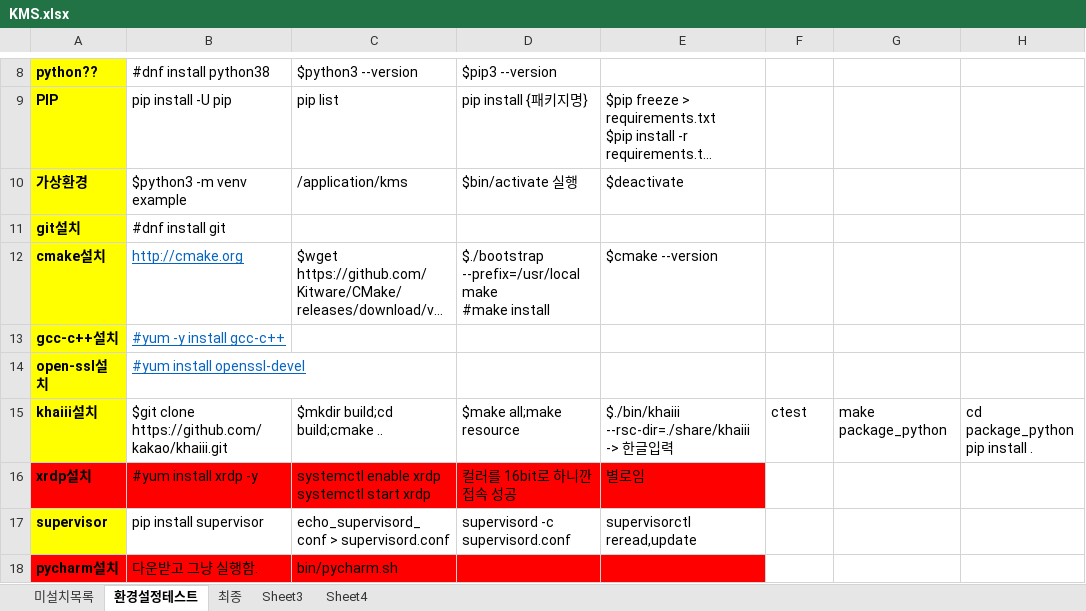
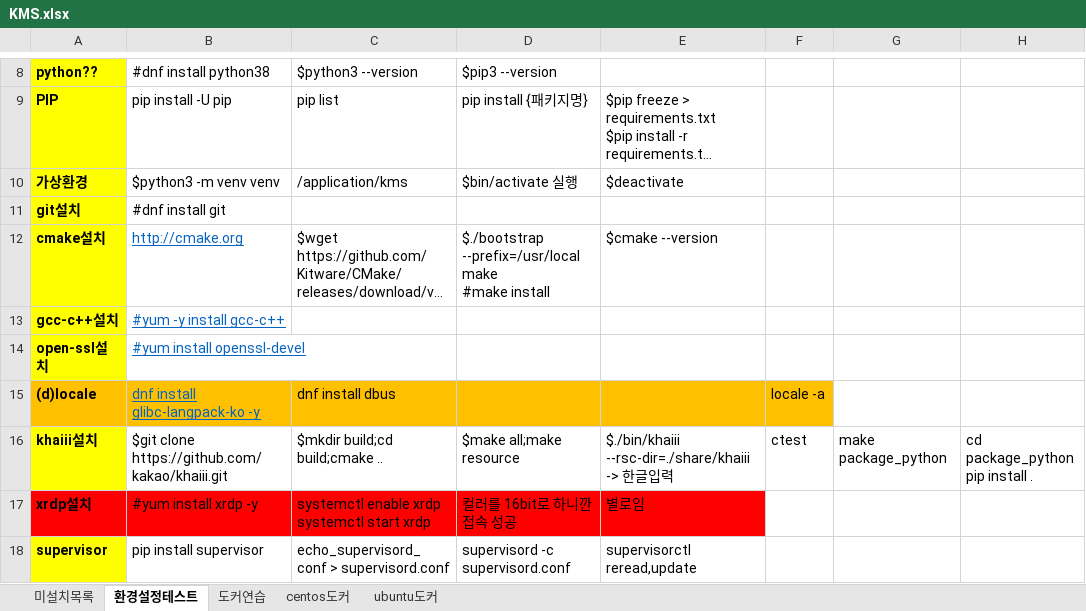
Before and after one commit to hiroykim/jwkim_etc, an Excel workbook: KMS.xlsx, sheet 환경설정테스트, drawn as a sheet; only a part is shown, gaps mark what is left out; the shorter side is filled out with more unchanged rows; long unchanged cells end in …; values as stored, in another font and other column widths than the file's, no borders; the diff names each change by its address in the sheet, - before the commit and + after, or states it on an @@ line.

```diff
--- a/KMS.xlsx (sheet 환경설정테스트)
+++ b/KMS.xlsx (sheet 환경설정테스트)
-sheet tab: Sheet3
+sheet tab: 도커연습
-sheet tab: Sheet4
+sheet tab: centos도커
-sheet tab: 최종
+sheet tab: ubuntu도커
-B10: $python3 -m venv example
+B10: $python3 -m venv venv
+row 15: (d)locale | dnf install glibc-langpack-ko -y | dnf install dbus |  |  | locale -a
```
Also changed, not shown: sheet 도커연습, sheet centos도커, sheet 미설치목록.
